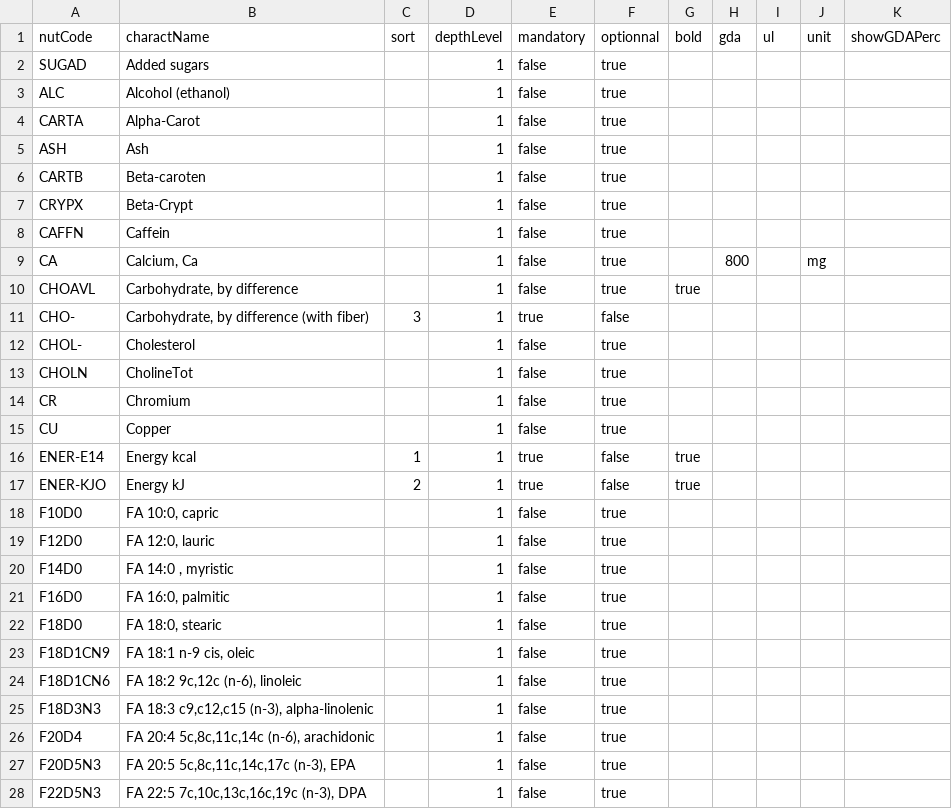
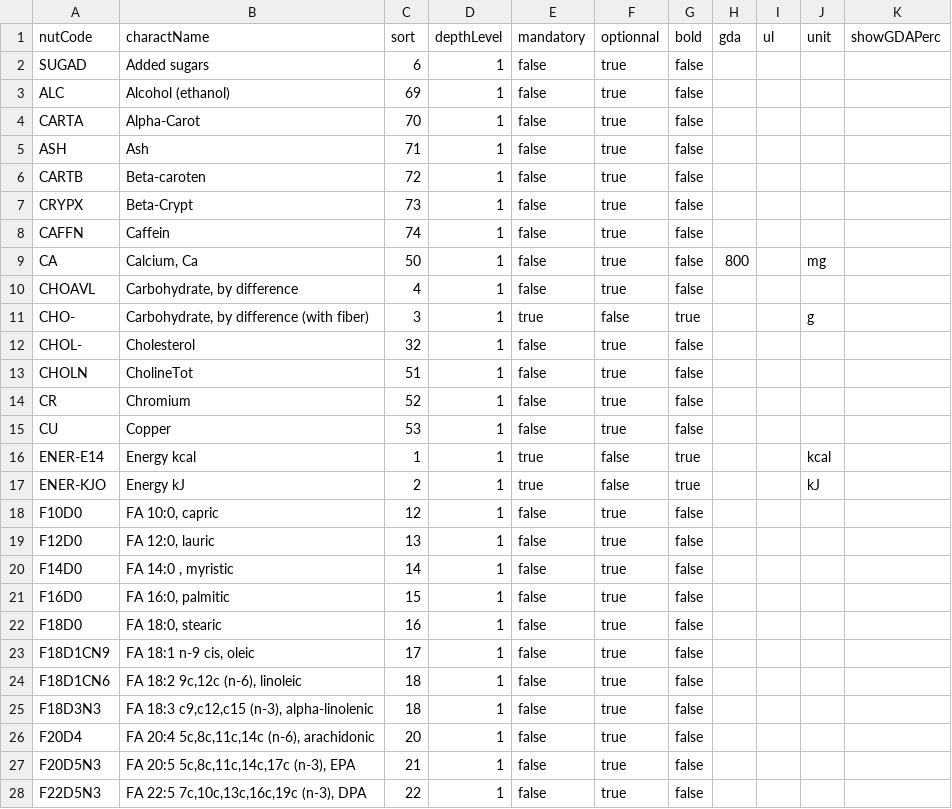
Before and after one commit to becpg/becpg-community, a CSV file: becpg-plm/becpg-plm-core/src/main/resources/beCPG/databases/nuts/MalaysianNutrientRegulation.csv, drawn as a sheet; only a part is shown; the diff covers the shown part only.

```diff
--- a/becpg-plm/becpg-plm-core/src/main/resources/beCPG/databases/nuts/MalaysianNutrientRegulation.csv
+++ b/becpg-plm/becpg-plm-core/src/main/resources/beCPG/databases/nuts/MalaysianNutrientRegulation.csv
@@ -1,28 +1,28 @@
 nutCode;charactName;sort;depthLevel;mandatory;optionnal;bold;gda;ul;unit;showGDAPerc
-SUGAD;Added sugars;;1;false;true;;;;;
-ALC;Alcohol (ethanol);;1;false;true;;;;;
-CARTA;Alpha-Carot;;1;false;true;;;;;
-ASH;Ash;;1;false;true;;;;;
-CARTB;Beta-caroten;;1;false;true;;;;;
-CRYPX;Beta-Crypt;;1;false;true;;;;;
-CAFFN;Caffein;;1;false;true;;;;;
-CA;Calcium, Ca;;1;false;true;;800;;mg;
-CHOAVL;Carbohydrate, by difference;;1;false;true;true;;;;
-CHO-;Carbohydrate, by difference (with fiber);3;1;true;false;;;;;
-CHOL-;Cholesterol;;1;false;true;;;;;
-CHOLN;CholineTot;;1;false;true;;;;;
-CR;Chromium;;1;false;true;;;;;
-CU;Copper;;1;false;true;;;;;
-ENER-E14;Energy kcal;1;1;true;false;true;;;;
-ENER-KJO;Energy kJ;2;1;true;false;true;;;;
-F10D0;FA 10:0, capric;;1;false;true;;;;;
-F12D0;FA 12:0, lauric;;1;false;true;;;;;
-F14D0;FA 14:0 , myristic;;1;false;true;;;;;
-F16D0;FA 16:0, palmitic;;1;false;true;;;;;
-F18D0;FA 18:0, stearic;;1;false;true;;;;;
-F18D1CN9;FA 18:1 n-9 cis, oleic;;1;false;true;;;;;
-F18D1CN6;FA 18:2 9c,12c (n-6), linoleic;;1;false;true;;;;;
-F18D3N3;FA 18:3 c9,c12,c15 (n-3), alpha-linolenic;;1;false;true;;;;;
-F20D4;FA 20:4 5c,8c,11c,14c (n-6), arachidonic;;1;false;true;;;;;
-F20D5N3;FA 20:5 5c,8c,11c,14c,17c (n-3), EPA;;1;false;true;;;;;
-F22D5N3;FA 22:5 7c,10c,13c,16c,19c (n-3), DPA;;1;false;true;;;;;
+SUGAD;Added sugars;6;1;false;true;false;;;;
+ALC;Alcohol (ethanol);69;1;false;true;false;;;;
+CARTA;Alpha-Carot;70;1;false;true;false;;;;
+ASH;Ash;71;1;false;true;false;;;;
+CARTB;Beta-caroten;72;1;false;true;false;;;;
+CRYPX;Beta-Crypt;73;1;false;true;false;;;;
+CAFFN;Caffein;74;1;false;true;false;;;;
+CA;Calcium, Ca;50;1;false;true;false;800;;mg;
+CHOAVL;Carbohydrate, by difference;4;1;false;true;false;;;;
+CHO-;Carbohydrate, by difference (with fiber);3;1;true;false;true;;;g;
+CHOL-;Cholesterol;32;1;false;true;false;;;;
+CHOLN;CholineTot;51;1;false;true;false;;;;
+CR;Chromium;52;1;false;true;false;;;;
+CU;Copper;53;1;false;true;false;;;;
+ENER-E14;Energy kcal;1;1;true;false;true;;;kcal;
+ENER-KJO;Energy kJ;2;1;true;false;true;;;kJ;
+F10D0;FA 10:0, capric;12;1;false;true;false;;;;
+F12D0;FA 12:0, lauric;13;1;false;true;false;;;;
+F14D0;FA 14:0 , myristic;14;1;false;true;false;;;;
+F16D0;FA 16:0, palmitic;15;1;false;true;false;;;;
+F18D0;FA 18:0, stearic;16;1;false;true;false;;;;
+F18D1CN9;FA 18:1 n-9 cis, oleic;17;1;false;true;false;;;;
+F18D1CN6;FA 18:2 9c,12c (n-6), linoleic;18;1;false;true;false;;;;
+F18D3N3;FA 18:3 c9,c12,c15 (n-3), alpha-linolenic;18;1;false;true;false;;;;
+F20D4;FA 20:4 5c,8c,11c,14c (n-6), arachidonic;20;1;false;true;false;;;;
+F20D5N3;FA 20:5 5c,8c,11c,14c,17c (n-3), EPA;21;1;false;true;false;;;;
+F22D5N3;FA 22:5 7c,10c,13c,16c,19c (n-3), DPA;22;1;false;true;false;;;;
```
Also changed, not shown: 122 edited cells elsewhere in this file, becpg-plm/becpg-plm-core/src/main/resources/beCPG/databases/nuts/HongKongNutrientRegulation.csv, becpg-plm/becpg-plm-core/src/main/resources/beCPG/databases/nuts/IndianNutrientRegulation.csv, 2 other files.
